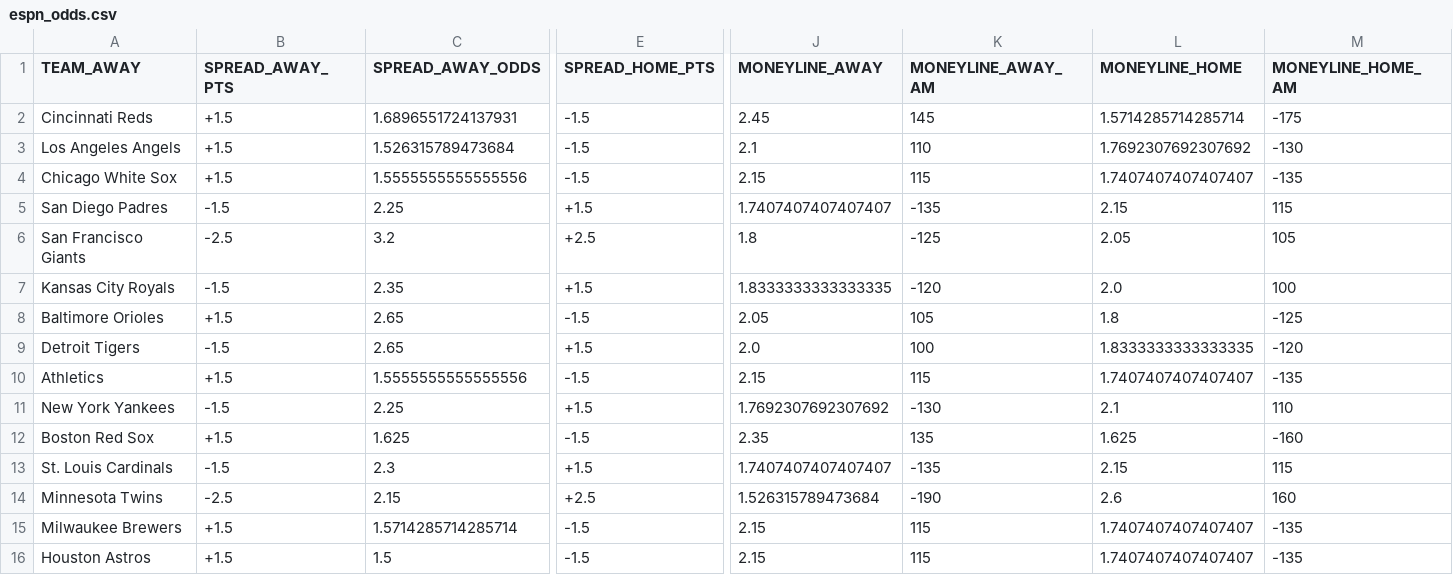
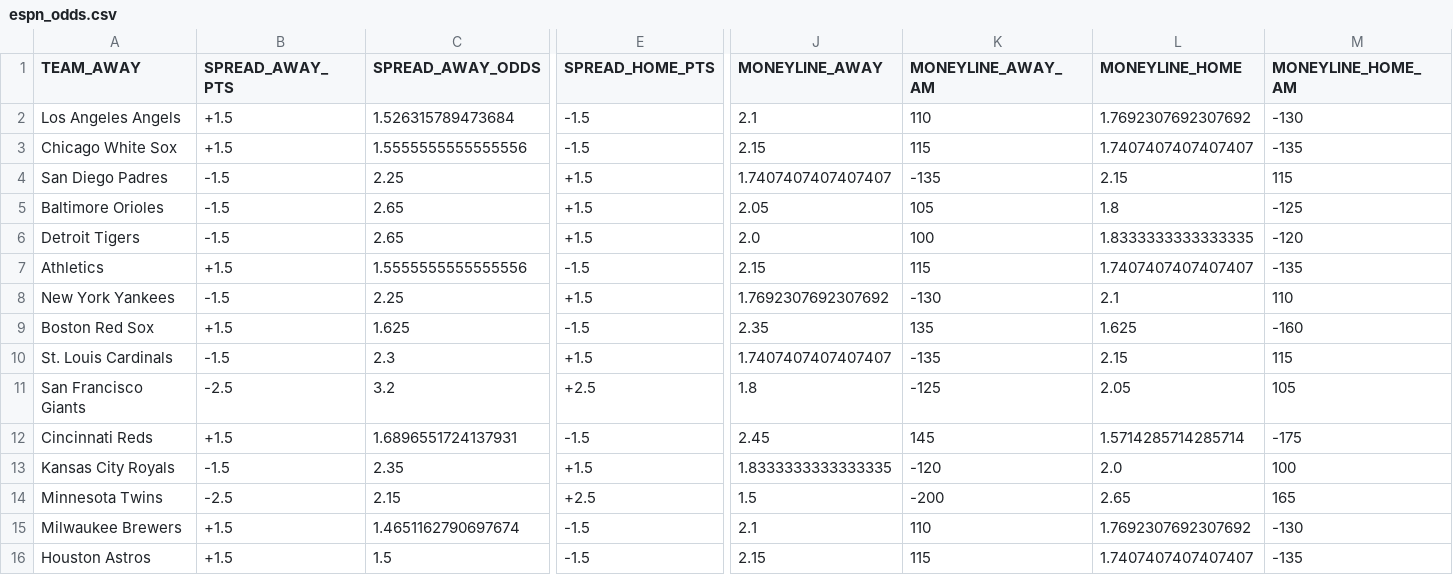
Before and after one commit to pranavrao87/arbScraper, a CSV file: espn_odds.csv, drawn as a sheet; only a part is shown, gaps mark what is left out; addresses are those after the commit; the diff covers the shown part only; the diff names each change by its address in the sheet, - before the commit and + after, or states it on an @@ line.

```diff
--- a/espn_odds.csv
+++ b/espn_odds.csv
-B5 (SPREAD_AWAY_PTS): +1.5
+B5 (SPREAD_AWAY_PTS): -1.5
-E5 (SPREAD_HOME_PTS): -1.5
+E5 (SPREAD_HOME_PTS): +1.5
@@ row 6 moved to row 11: San Francisco Giants @@
@@ row 2 moved to row 12: Cincinnati Reds @@
@@ row 7 moved to row 13: Kansas City Royals @@
-J14 (MONEYLINE_AWAY): 1.526315789473684
+J14 (MONEYLINE_AWAY): 1.5
-K14 (MONEYLINE_AWAY_AM): -190
+K14 (MONEYLINE_AWAY_AM): -200
-L14 (MONEYLINE_HOME): 2.6
+L14 (MONEYLINE_HOME): 2.65
-M14 (MONEYLINE_HOME_AM): 160
+M14 (MONEYLINE_HOME_AM): 165
-C15 (SPREAD_AWAY_ODDS): 1.5714285714285714
+C15 (SPREAD_AWAY_ODDS): 1.4651162790697674
-J15 (MONEYLINE_AWAY): 2.15
+J15 (MONEYLINE_AWAY): 2.1
-K15 (MONEYLINE_AWAY_AM): 115
+K15 (MONEYLINE_AWAY_AM): 110
-L15 (MONEYLINE_HOME): 1.7407407407407407
+L15 (MONEYLINE_HOME): 1.7692307692307692
-M15 (MONEYLINE_HOME_AM): -135
+M15 (MONEYLINE_HOME_AM): -130
```
Also changed, not shown: 3 edited cells elsewhere in this file, draftkings_odds.csv, fanduel_odds.csv, 1 other file.
